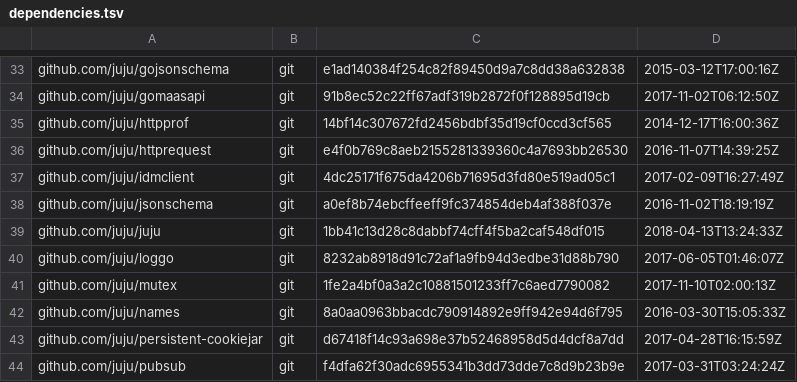
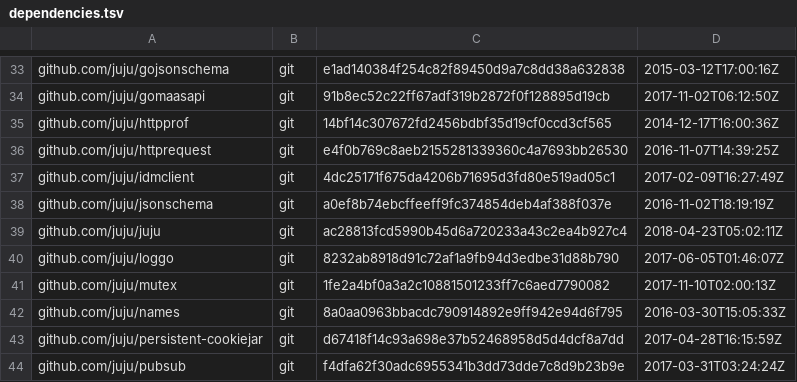
Before and after one commit to canonical/jimm, a TSV file: dependencies.tsv, drawn as a sheet; only a part is shown, gaps mark what is left out.

Commit message:
all: upgrade to juju 2.3.7

```diff
--- a/dependencies.tsv
+++ b/dependencies.tsv
@@ -38,3 +38,3 @@ github.com/juju/idmclient	git	4dc25171f675da4206b71695d3fd80e519ad05c1	2017-02-0
 github.com/juju/jsonschema	git	a0ef8b74ebcffeeff9fc374854deb4af388f037e	2016-11-02T18:19:19Z
-github.com/juju/juju	git	1bb41c13d28c8dabbf74cff4f5ba2caf548df015	2018-04-13T13:24:33Z
+github.com/juju/juju	git	ac28813fcd5990b45d6a720233a43c2ea4b927c4	2018-04-23T05:02:11Z
 github.com/juju/loggo	git	8232ab8918d91c72af1a9fb94d3edbe31d88b790	2017-06-05T01:46:07Z
```
